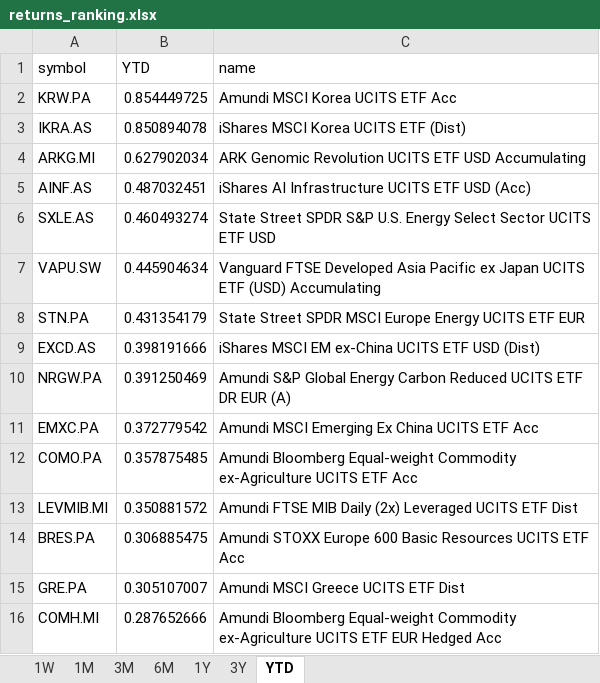
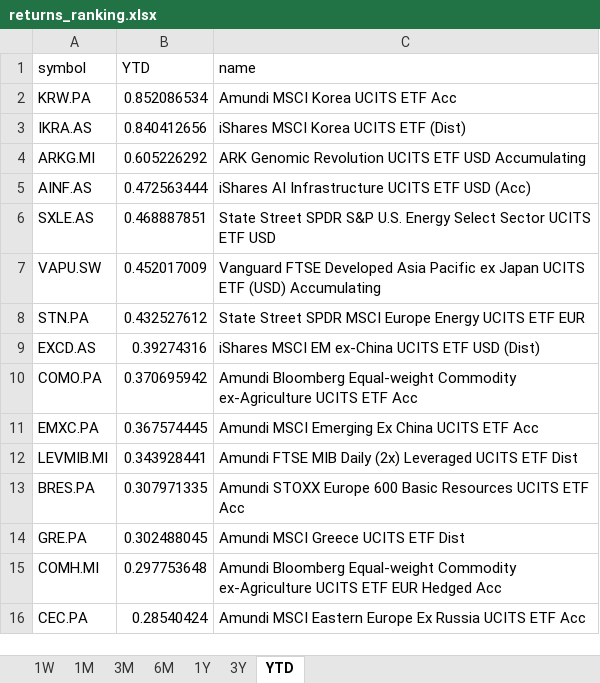
Before and after one commit to laceto/myfinance2, an Excel workbook: data/results/etf/returns_ranking.xlsx, sheet YTD, drawn as a sheet; values as stored, in another font and other column widths than the file's, no borders; removed rows and columns are numbered as before the commit, all else as after; the diff names each change by its address in the sheet, - before the commit and + after, or states it on an @@ line.

```diff
--- a/data/results/etf/returns_ranking.xlsx (sheet YTD)
+++ b/data/results/etf/returns_ranking.xlsx (sheet YTD)
-B2 (YTD): 0.854449725
+B2 (YTD): 0.852086534
-B3 (YTD): 0.850894078
+B3 (YTD): 0.840412656
-B4 (YTD): 0.627902034
+B4 (YTD): 0.605226292
-B5 (YTD): 0.487032451
+B5 (YTD): 0.472563444
-B6 (YTD): 0.460493274
+B6 (YTD): 0.468887851
-B7 (YTD): 0.445904634
+B7 (YTD): 0.452017009
-B8 (YTD): 0.431354179
+B8 (YTD): 0.432527612
-B9 (YTD): 0.398191666
+B9 (YTD): 0.39274316
-row 10: NRGW.PA | 0.391250469 | Amundi S&P Global Energy Carbon Reduced UCITS ETF DR EUR (A)
-row 11: EMXC.PA | 0.372779542 | Amundi MSCI Emerging Ex China UCITS ETF Acc
-B10 (YTD): 0.357875485
+B10 (YTD): 0.370695942
+row 11: EMXC.PA | 0.367574445 | Amundi MSCI Emerging Ex China UCITS ETF Acc
-B12 (YTD): 0.350881572
+B12 (YTD): 0.343928441
-B13 (YTD): 0.306885475
+B13 (YTD): 0.307971335
-B14 (YTD): 0.305107007
+B14 (YTD): 0.302488045
-B15 (YTD): 0.287652666
+B15 (YTD): 0.297753648
+row 16: CEC.PA | 0.28540424 | Amundi MSCI Eastern Europe Ex Russia UCITS ETF Acc
```
Also changed, not shown: sheet 1W, sheet 3M, sheet 6M, sheet 1M, sheet 1Y, sheet 3Y, 2 other files.
